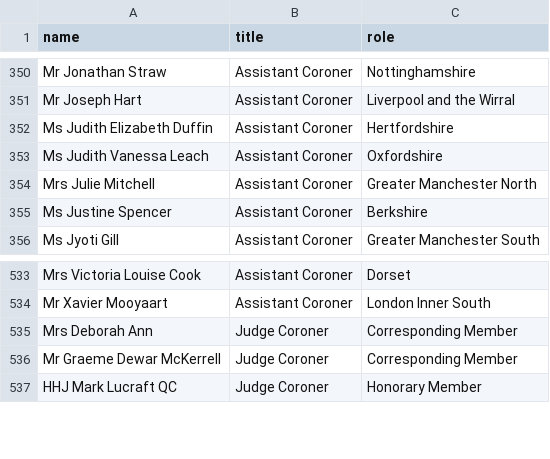
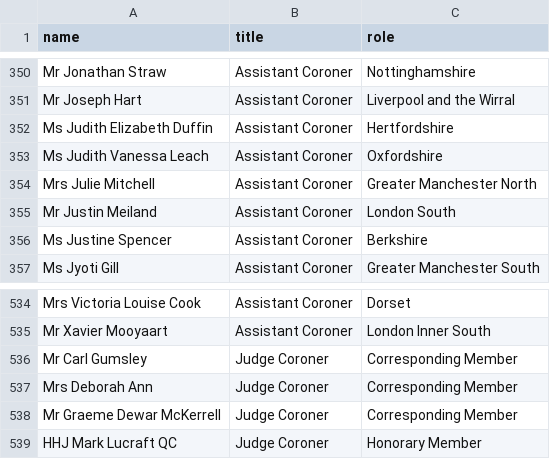
Before and after one commit to Just-Helpful/preventable-deaths-scraper, a CSV file: src/data/coroners-society.csv, drawn as a sheet; only a part is shown, gaps mark what is left out; the diff names each change by its address in the sheet, - before the commit and + after, or states it on an @@ line.

```diff
--- a/src/data/coroners-society.csv
+++ b/src/data/coroners-society.csv
+row 355: Mr Justin Meiland | Assistant Coroner | London South
+row 536: Mr Carl Gumsley | Judge Coroner | Corresponding Member
```
Also changed, not shown: src/analyse/counts/data/name/name-years.csv, src/analyse/counts/data/sent/name-statuses.csv, 27 other files.
